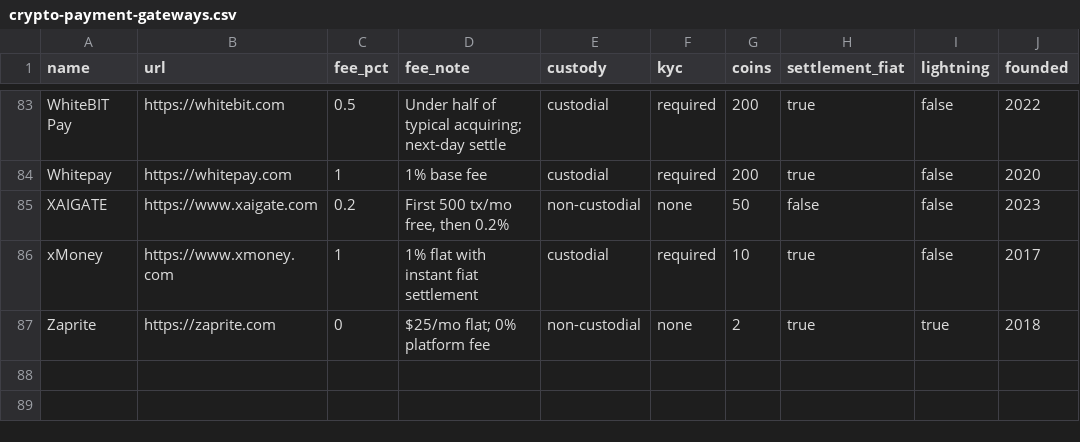
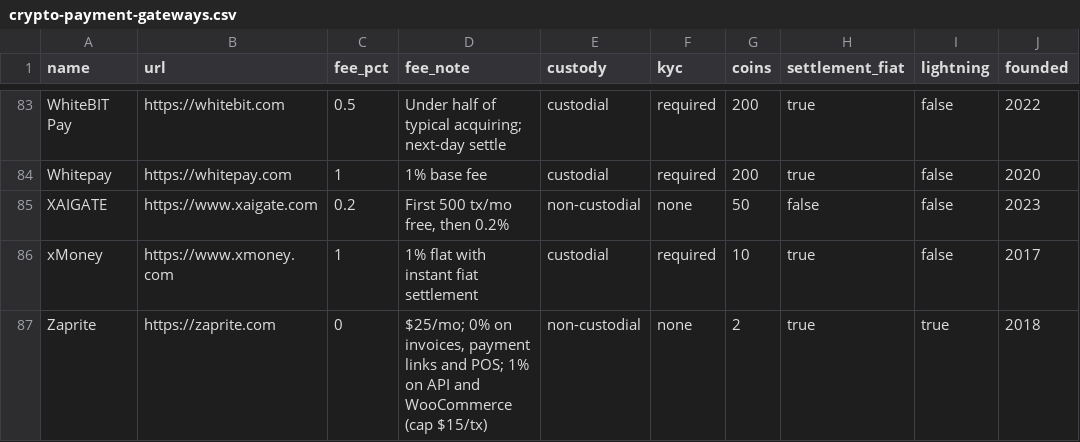
Before and after one commit to ShieldZCash/crypto-payment-gateways-dataset, a CSV file: data/crypto-payment-gateways.csv, drawn as a sheet; only a part is shown, gaps mark what is left out; the diff names each change by its address in the sheet, - before the commit and + after, or states it on an @@ line.

Commit message:
Zaprite: complete the fee note against the current pricing page (1% on API and WooCommerce, cap $15/tx; core invoicing flows remain 0%)

```diff
--- a/data/crypto-payment-gateways.csv
+++ b/data/crypto-payment-gateways.csv
-D87 (fee_note): $25/mo flat; 0% platform fee
+D87 (fee_note): $25/mo; 0% on invoices, payment links and POS; 1% on API and WooCommerce (cap $15/tx)
```
Also changed, not shown: 1 other file.
